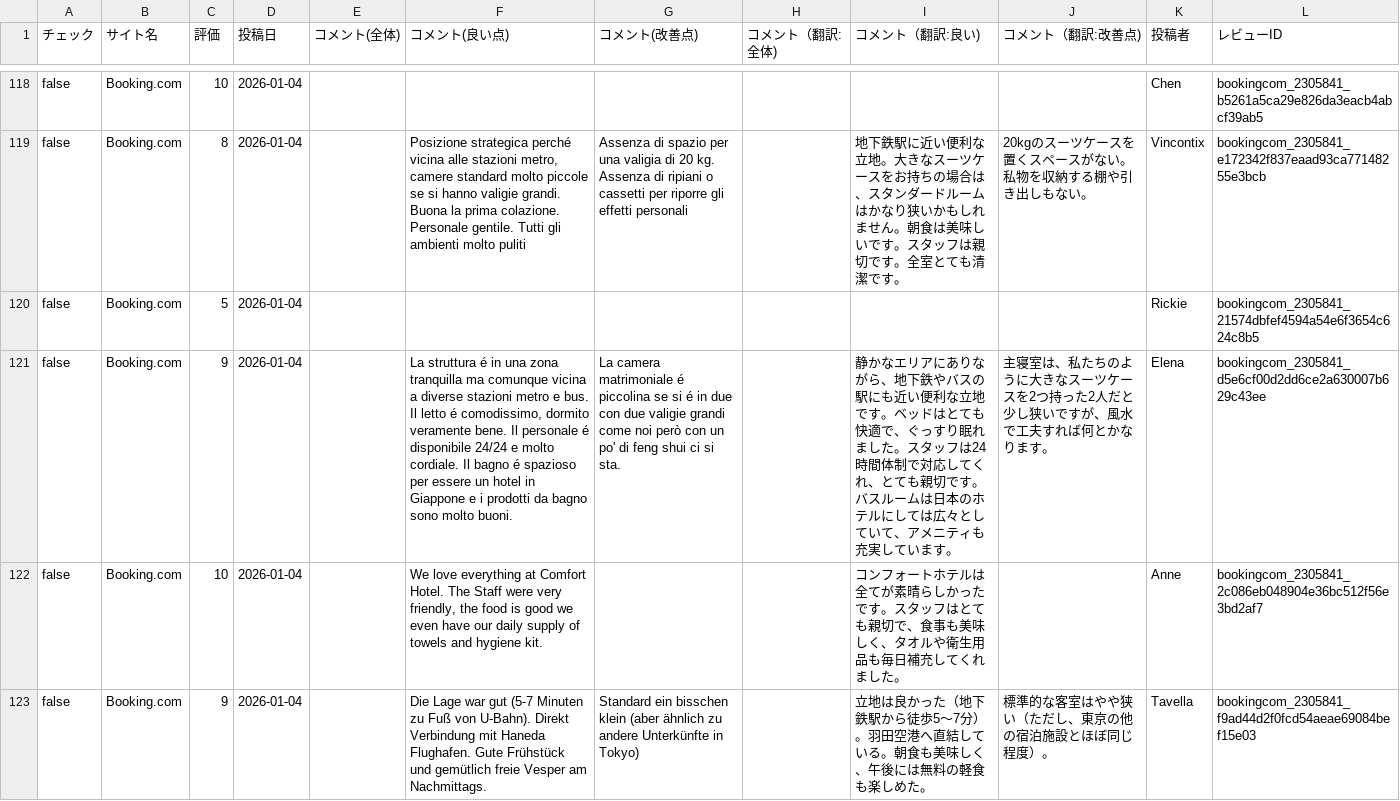
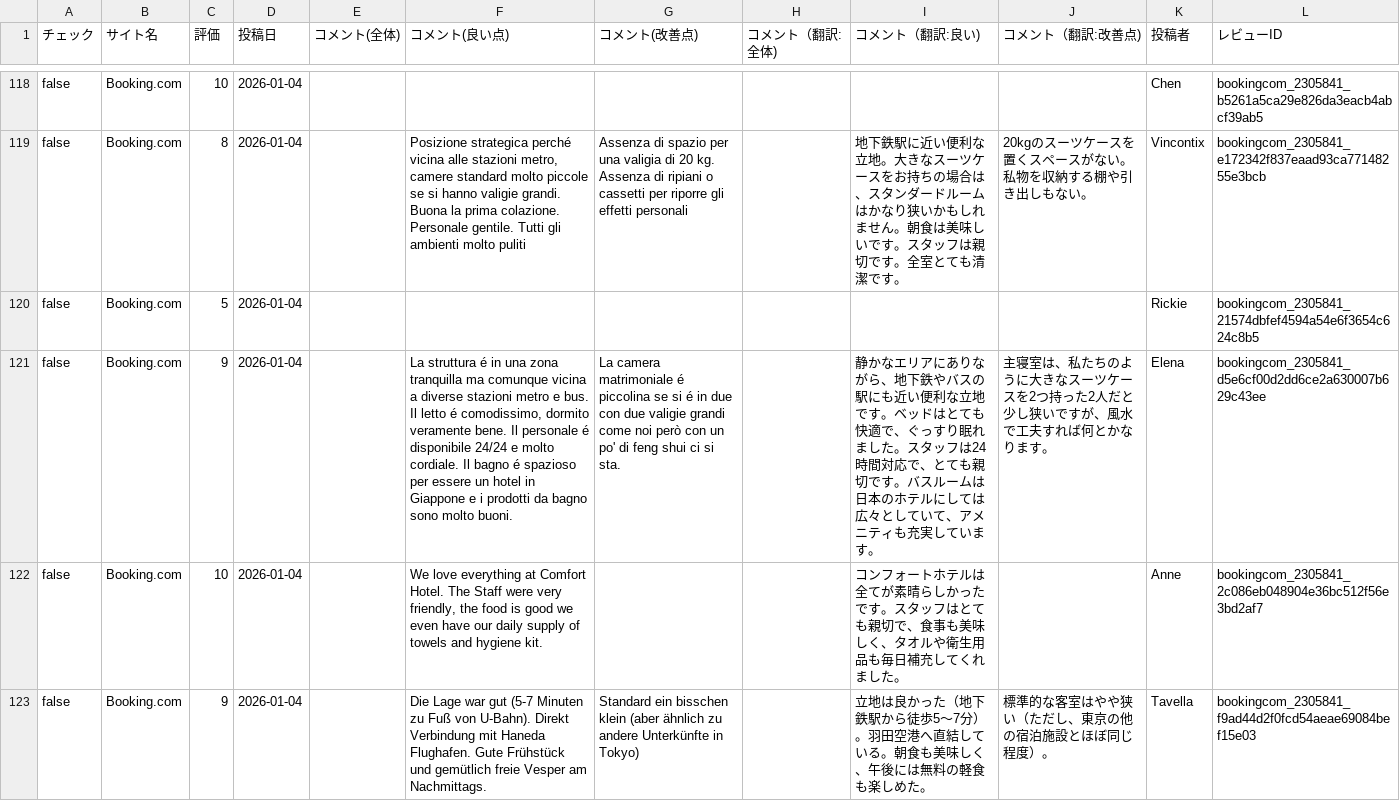
Before and after one commit to TAKAHASHIMITSUGU329/primechange-portal, a CSV file: データ/ホテル口コミデータ/comfort_era_higashikanda_data.csv, drawn as a sheet; only a part is shown, gaps mark what is left out; the diff covers the shown part only; the diff names each change by its address in the sheet, - before the commit and + after, or states it on an @@ line.

```diff
--- a/データ/ホテル口コミデータ/comfort_era_higashikanda_data.csv
+++ b/データ/ホテル口コミデータ/comfort_era_higashikanda_data.csv
-I121 (コメント（翻訳:良い)): …は24時間体制で対応してくれ、とても…
+I121 (コメント（翻訳:良い)): …は24時間対応で、とても…
```
Also changed, not shown: 35 edited cells elsewhere in this file, データ/ホテル口コミデータ/chisan_data_converted.csv, データ/ホテル口コミデータ/comment_yokohama_data.csv, 32 other files.
